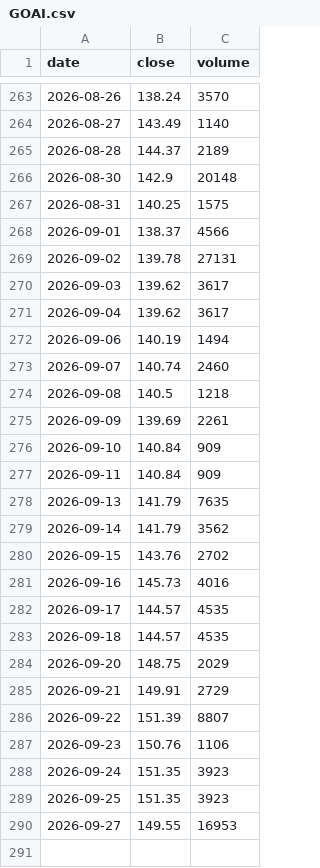
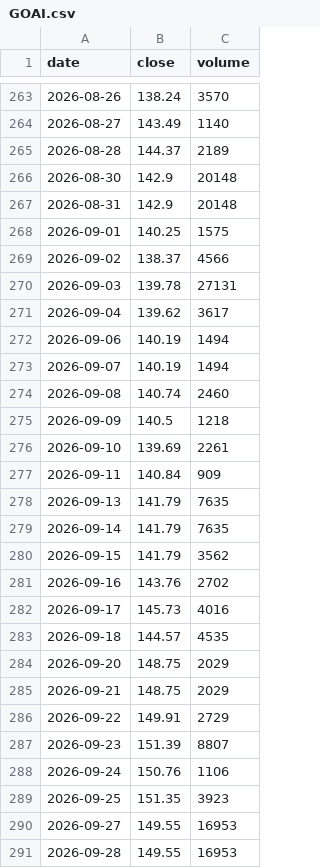
Before and after one commit to Michael-x-0/quant-pea-pipeline, a CSV file: data/GOAI.csv, drawn as a sheet; only a part is shown, gaps mark what is left out; the diff covers the shown part only.

```diff
--- a/data/GOAI.csv
+++ b/data/GOAI.csv
@@ -266,25 +266,26 @@ date;close;volume
 2026-08-30;142.9;20148
-2026-08-31;140.25;1575
-2026-09-01;138.37;4566
-2026-09-02;139.78;27131
-2026-09-03;139.62;3617
+2026-08-31;142.9;20148
+2026-09-01;140.25;1575
+2026-09-02;138.37;4566
+2026-09-03;139.78;27131
 2026-09-04;139.62;3617
 2026-09-06;140.19;1494
-2026-09-07;140.74;2460
-2026-09-08;140.5;1218
-2026-09-09;139.69;2261
-2026-09-10;140.84;909
+2026-09-07;140.19;1494
+2026-09-08;140.74;2460
+2026-09-09;140.5;1218
+2026-09-10;139.69;2261
 2026-09-11;140.84;909
 2026-09-13;141.79;7635
-2026-09-14;141.79;3562
-2026-09-15;143.76;2702
-2026-09-16;145.73;4016
-2026-09-17;144.57;4535
+2026-09-14;141.79;7635
+2026-09-15;141.79;3562
+2026-09-16;143.76;2702
+2026-09-17;145.73;4016
 2026-09-18;144.57;4535
 2026-09-20;148.75;2029
-2026-09-21;149.91;2729
-2026-09-22;151.39;8807
-2026-09-23;150.76;1106
-2026-09-24;151.35;3923
+2026-09-21;148.75;2029
+2026-09-22;149.91;2729
+2026-09-23;151.39;8807
+2026-09-24;150.76;1106
 2026-09-25;151.35;3923
 2026-09-27;149.55;16953
+2026-09-28;149.55;16953
```
Also changed, not shown: 1 added row elsewhere in this file, data/PAEEM.csv, data/PCEU.csv, 15 other files.
